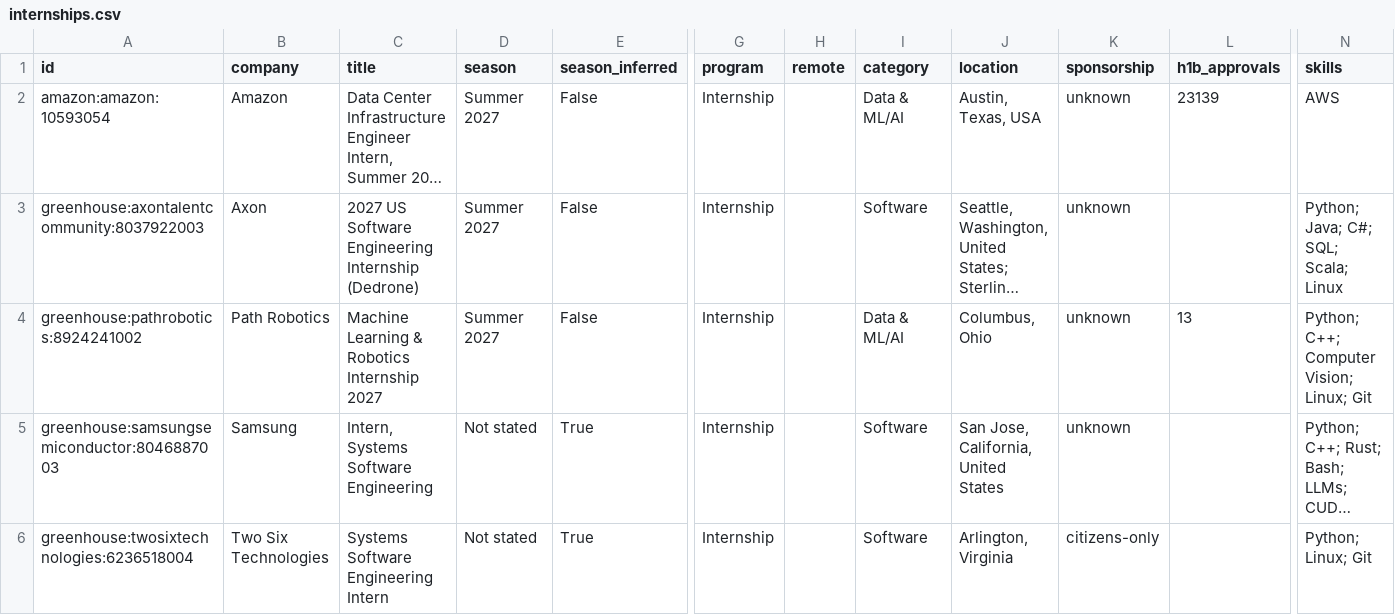
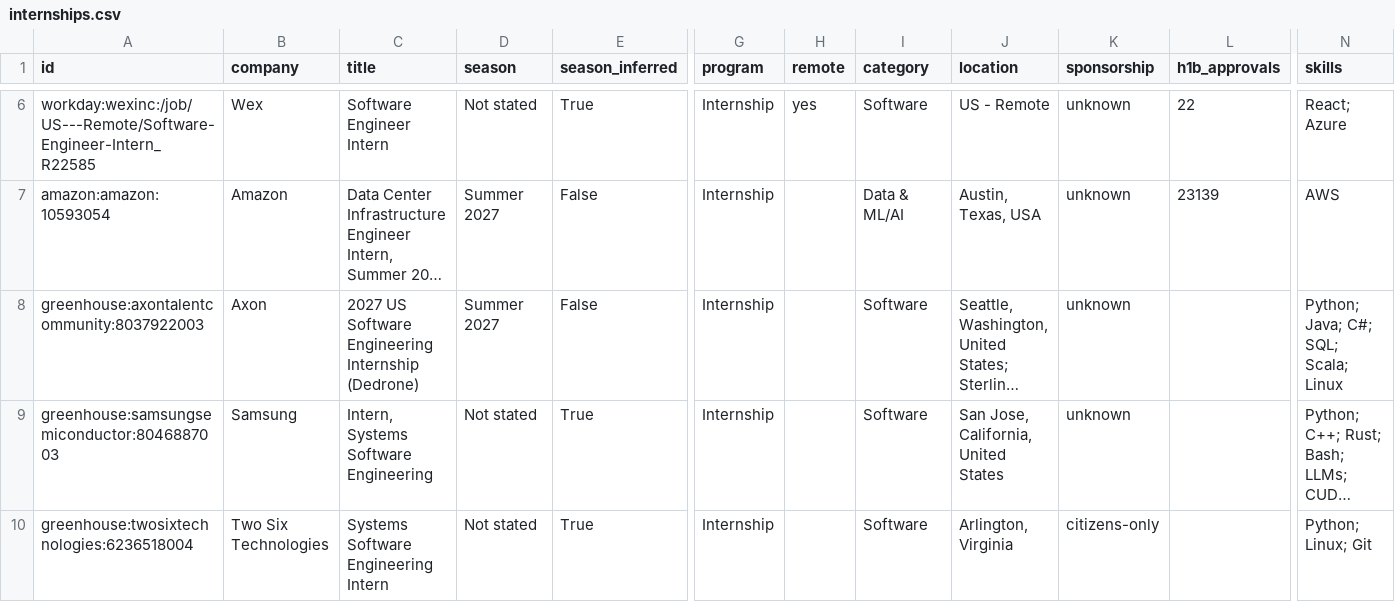
Before and after one commit to superasymmetry/internship-alerts, a CSV file: data/internships.csv, drawn as a sheet; only a part is shown, gaps mark what is left out; long unchanged cells end in …; removed rows and columns are numbered as before the commit, all else as after; rows hold the shown columns only; the diff covers the shown part only; the diff names each change by its address in the sheet, - before the commit and + after, or states it on an @@ line.

```diff
--- a/data/internships.csv
+++ b/data/internships.csv
+row 6: workday:wexinc:/job/US---Remote/Software-Engineer-Intern_R22585 | Wex | Software Engineer Intern | Not stated | True | Internship | yes | Software | US - Remote | unknown | 22 | React; Azure
-row 4: greenhouse:pathrobotics:8924241002 | Path Robotics | Machine Learning & Robotics Internship 2027 | Summer 2027 | False | Internship |  | Data & ML/AI | Columbus, Ohio | unknown | 13 | Python; C++; Computer Vision; Linux; Git
```
Also changed, not shown: 5 added rows, 5 removed rows and 2 edited cells elsewhere in this file, docs/internships.csv, 15 other files.
